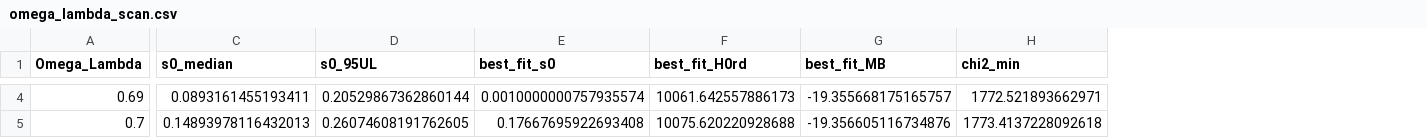
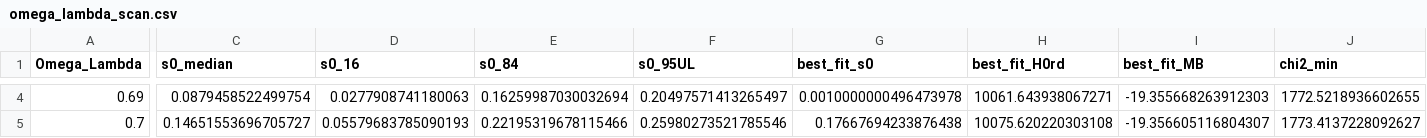
Before and after one commit to dmobius3/lambdacos, a CSV file: tables/omega_lambda_scan.csv, drawn as a sheet; only a part is shown, gaps mark what is left out; addresses are those after the commit; the diff covers the shown part only; the diff names each change by its address in the sheet, - before the commit and + after, or states it on an @@ line.

```diff
--- a/tables/omega_lambda_scan.csv
+++ b/tables/omega_lambda_scan.csv
+column D (s0_16), rows 4-5: 0.0277908741180063 | 0.05579683785090193
+column E (s0_84), rows 4-5: 0.16259987030032694 | 0.22195319678115466
-C4 (s0_median): 0.0893161455193411
+C4 (s0_median): 0.0879458522499754
-F4 (s0_95UL): 0.20529867362860144
+F4 (s0_95UL): 0.20497571413265497
-G4 (best_fit_s0): 0.0010000000757935574
+G4 (best_fit_s0): 0.0010000000496473978
-H4 (best_fit_H0rd): 10061.642557886173
+H4 (best_fit_H0rd): 10061.643938067271
-I4 (best_fit_MB): -19.355668175165757
+I4 (best_fit_MB): -19.355668263912303
-J4 (chi2_min): 1772.521893662971
+J4 (chi2_min): 1772.5218936602655
-C5 (s0_median): 0.14893978116432013
+C5 (s0_median): 0.14651553696705727
-F5 (s0_95UL): 0.26074608191762605
+F5 (s0_95UL): 0.25980273521785546
-G5 (best_fit_s0): 0.17667695922693408
+G5 (best_fit_s0): 0.17667694233876438
-H5 (best_fit_H0rd): 10075.620220928688
+H5 (best_fit_H0rd): 10075.620220303108
-I5 (best_fit_MB): -19.356605116734876
+I5 (best_fit_MB): -19.356605116804307
-J5 (chi2_min): 1773.4137228092618
+J5 (chi2_min): 1773.4137228092627
```
Also changed, not shown: 43 edited cells elsewhere in this file, 49 other files.
